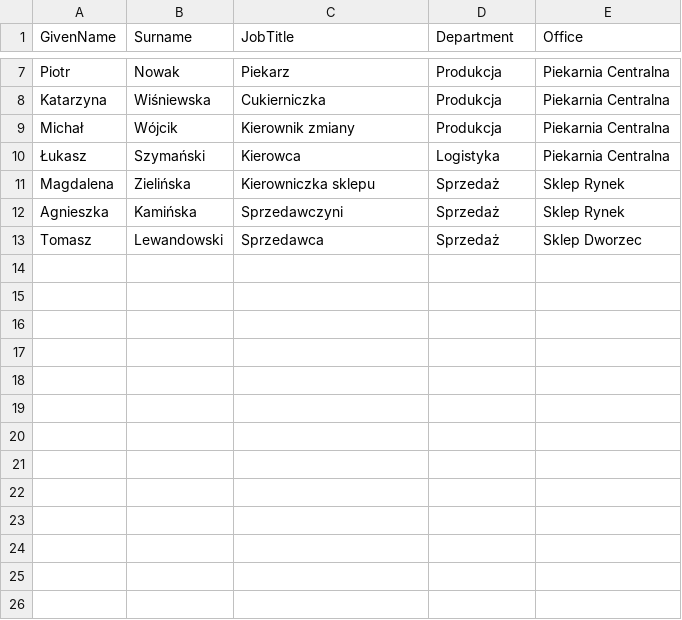
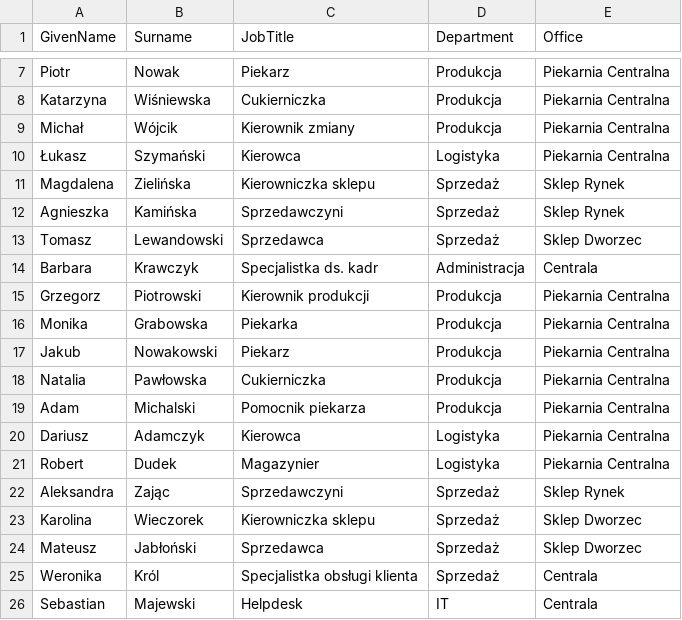
Before and after one commit to benyefzet/azure-admin-portfolio, a CSV file: identity/employees.csv, drawn as a sheet; only a part is shown, gaps mark what is left out.

Commit message:
Add 25 Kruszon employees and fix Graph sign-in

```diff
--- a/identity/employees.csv
+++ b/identity/employees.csv
@@ -13 +13,14 @@ Agnieszka,Kamińska,Sprzedawczyni,Sprzedaż,Sklep Rynek
 Tomasz,Lewandowski,Sprzedawca,Sprzedaż,Sklep Dworzec
+   Barbara,Krawczyk,Specjalistka ds. kadr,Administracja,Centrala
+   Grzegorz,Piotrowski,Kierownik produkcji,Produkcja,Piekarnia Centralna
+   Monika,Grabowska,Piekarka,Produkcja,Piekarnia Centralna
+   Jakub,Nowakowski,Piekarz,Produkcja,Piekarnia Centralna
+   Natalia,Pawłowska,Cukierniczka,Produkcja,Piekarnia Centralna
+   Adam,Michalski,Pomocnik piekarza,Produkcja,Piekarnia Centralna
+   Dariusz,Adamczyk,Kierowca,Logistyka,Piekarnia Centralna
+   Robert,Dudek,Magazynier,Logistyka,Piekarnia Centralna
+   Aleksandra,Zając,Sprzedawczyni,Sprzedaż,Sklep Rynek
+   Karolina,Wieczorek,Kierowniczka sklepu,Sprzedaż,Sklep Dworzec
+   Mateusz,Jabłoński,Sprzedawca,Sprzedaż,Sklep Dworzec
+   Weronika,Król,Specjalistka obsługi klienta,Sprzedaż,Centrala
+   Sebastian,Majewski,Helpdesk,IT,Centrala
```
Also changed, not shown: 2 other files.
